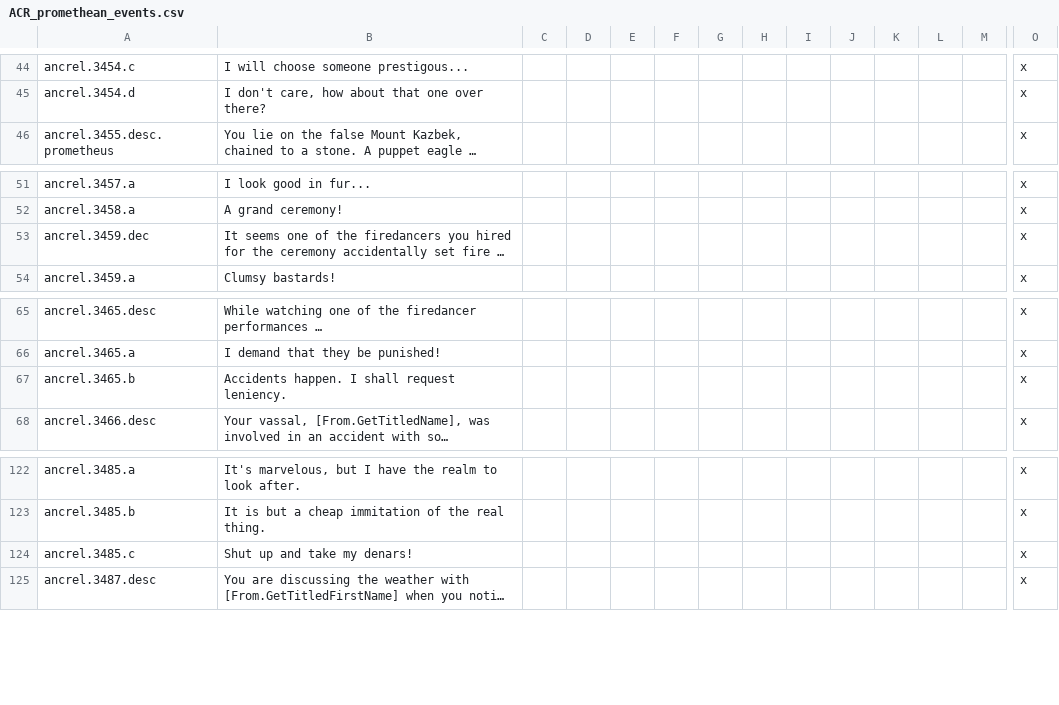
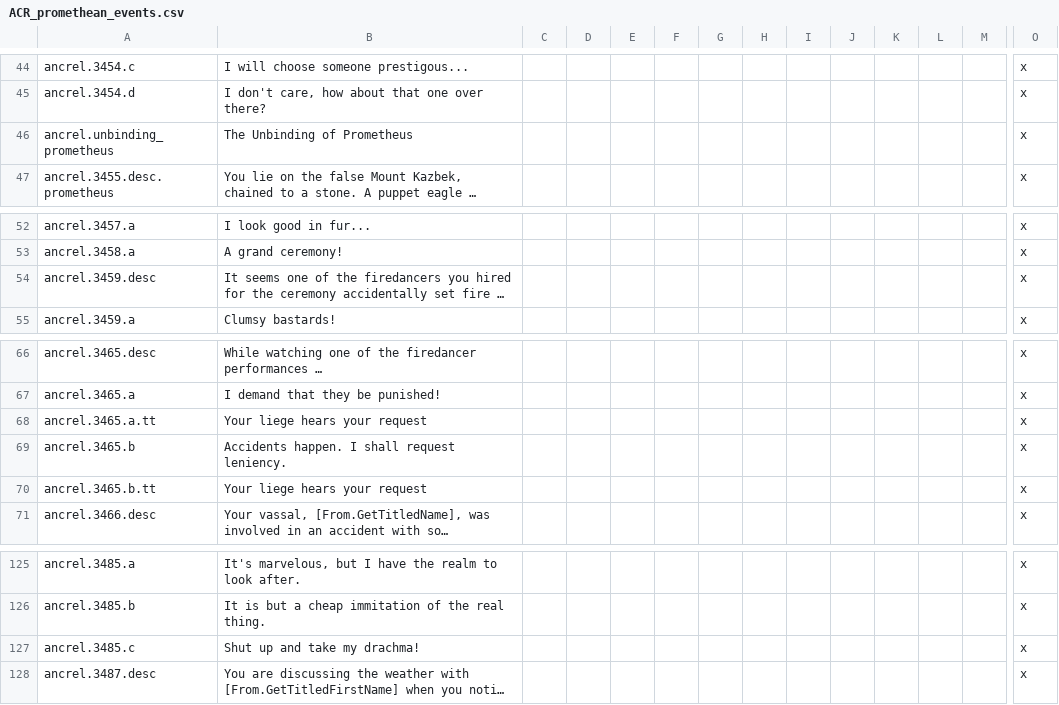
Before and after one commit to Superpat/ancientreligions, a CSV file: AncientReligions/localisation/ACR_promethean_events.csv, drawn as a sheet; only a part is shown, gaps mark what is left out; long unchanged cells end in …; addresses are those after the commit; rows hold the shown columns only; the diff names each change by its address in the sheet, - before the commit and + after, or states it on an @@ line.

```diff
--- a/AncientReligions/localisation/ACR_promethean_events.csv
+++ b/AncientReligions/localisation/ACR_promethean_events.csv
+row 46: ancrel.unbinding_prometheus | The Unbinding of Prometheus |  |  |  |  |  |  |  |  |  |  |  | x
-A54: ancrel.3459.dec
+A54: ancrel.3459.desc
+row 68: ancrel.3465.a.tt | Your liege hears your request |  |  |  |  |  |  |  |  |  |  |  | x
+row 70: ancrel.3465.b.tt | Your liege hears your request |  |  |  |  |  |  |  |  |  |  |  | x
-B127: Shut up and take my denars!
+B127: Shut up and take my drachma!
```
Also changed, not shown: AncientReligions/localisation/ACR_other.csv, AncientReligions/localisation/ACR_promethean.csv, 18 other files.
